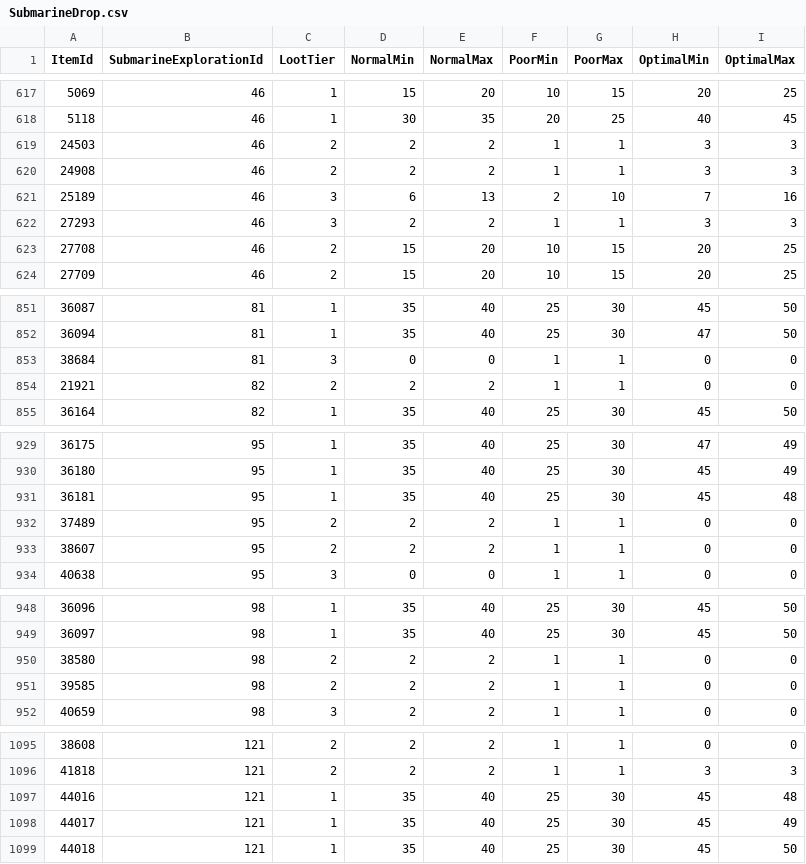
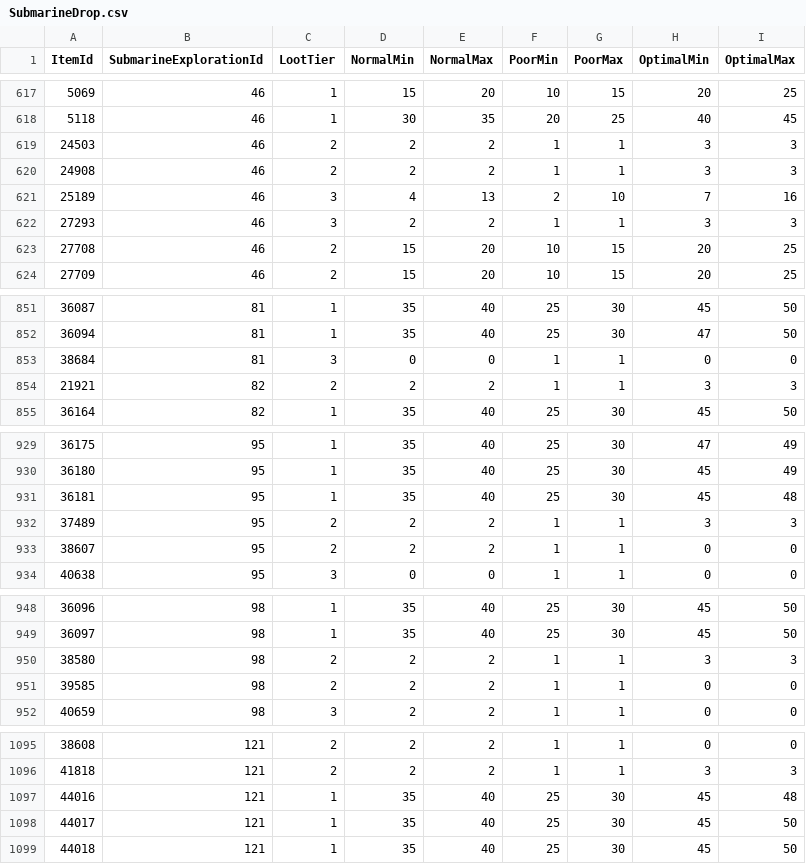
Before and after one commit to Jaksuhn/LuminaSupplemental, a CSV file: src/LuminaSupplemental.Excel/Generated/SubmarineDrop.csv, drawn as a sheet; only a part is shown, gaps mark what is left out; the diff covers the shown part only.

```diff
--- a/src/LuminaSupplemental.Excel/Generated/SubmarineDrop.csv
+++ b/src/LuminaSupplemental.Excel/Generated/SubmarineDrop.csv
@@ -620,3 +620,3 @@ ItemId,SubmarineExplorationId,LootTier,NormalMin,NormalMax,PoorMin,PoorMax,Optim
 24908,46,2,2,2,1,1,3,3
-25189,46,3,6,13,2,10,7,16
+25189,46,3,4,13,2,10,7,16
 27293,46,3,2,2,1,1,3,3
@@ -853,3 +853,3 @@ ItemId,SubmarineExplorationId,LootTier,NormalMin,NormalMax,PoorMin,PoorMax,Optim
 38684,81,3,0,0,1,1,0,0
-21921,82,2,2,2,1,1,0,0
+21921,82,2,2,2,1,1,3,3
 36164,82,1,35,40,25,30,45,50
@@ -931,3 +931,3 @@ ItemId,SubmarineExplorationId,LootTier,NormalMin,NormalMax,PoorMin,PoorMax,Optim
 36181,95,1,35,40,25,30,45,48
-37489,95,2,2,2,1,1,0,0
+37489,95,2,2,2,1,1,3,3
 38607,95,2,2,2,1,1,0,0
@@ -949,3 +949,3 @@ ItemId,SubmarineExplorationId,LootTier,NormalMin,NormalMax,PoorMin,PoorMax,Optim
 36097,98,1,35,40,25,30,45,50
-38580,98,2,2,2,1,1,0,0
+38580,98,2,2,2,1,1,3,3
 39585,98,2,2,2,1,1,0,0
@@ -1097,3 +1097,3 @@ ItemId,SubmarineExplorationId,LootTier,NormalMin,NormalMax,PoorMin,PoorMax,Optim
 44016,121,1,35,40,25,30,45,48
-44017,121,1,35,40,25,30,45,49
+44017,121,1,35,40,25,30,45,50
 44018,121,1,35,40,25,30,45,50
```
Also changed, not shown: 21 edited cells elsewhere in this file, src/LuminaSupplemental.Excel/Generated/DungeonChestItem.csv, src/LuminaSupplemental.Excel/Generated/FieldOpCoffer.csv, 11 other files.
